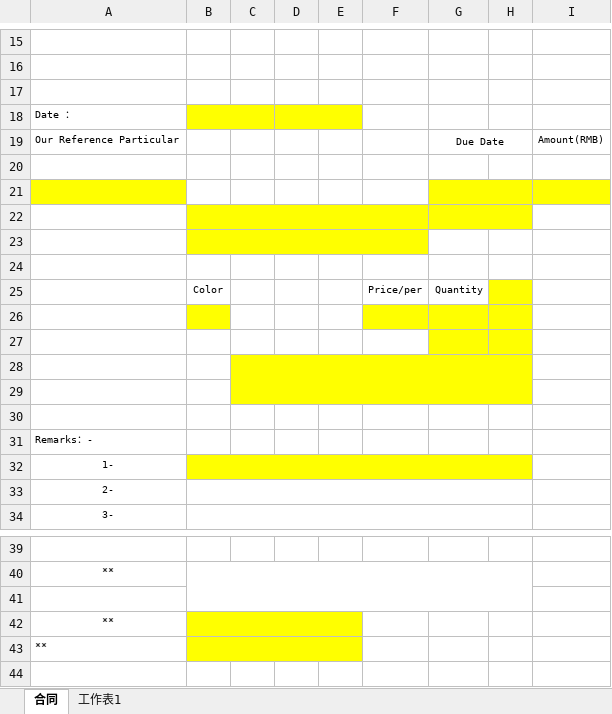
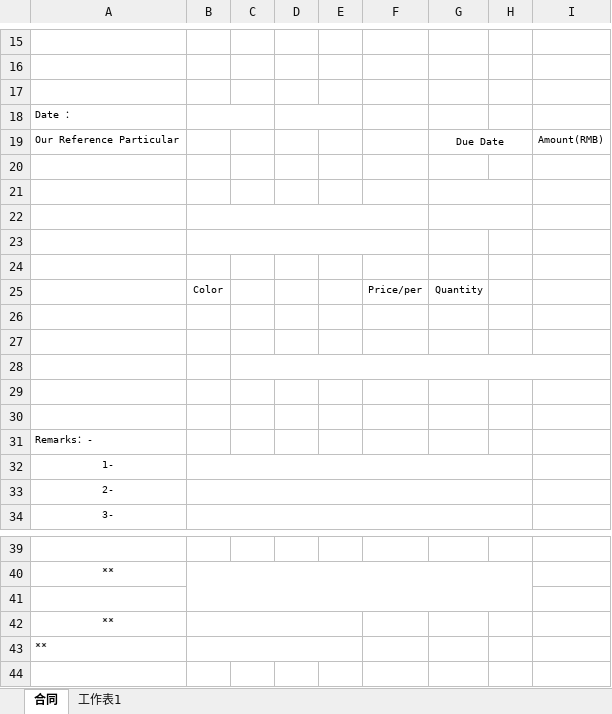
Before and after one commit to cntam/highablePrint, an Excel workbook: template/potem30.xlsx, sheet 合同, drawn as a sheet; only a part is shown, gaps mark what is left out; values as stored, in another font and other column widths than the file's, no borders; the diff covers the shown part only; the diff names each change by its address in the sheet, - before the commit and + after, or states it on an @@ line.

```diff
--- a/template/potem30.xlsx (sheet 合同)
+++ b/template/potem30.xlsx (sheet 合同)
-B18 fill: #FFFF00
+B18 fill: none
-D18 fill: #FFFF00
+D18 fill: none
-A21 fill: #FFFF00
+A21 fill: none
-G21:G22 fill: #FFFF00
+G21:G22 fill: none
-I21 fill: #FFFF00
+I21 fill: none
-B22:B23 fill: #FFFF00
+B22:B23 fill: none
-H25 fill: #FFFF00
+H25 fill: none
-B26 fill: #FFFF00
+B26 fill: none
-F26:H26 fill: #FFFF00
+F26:H26 fill: none
-G27:H27 fill: #FFFF00
+G27:H27 fill: none
-C28:H29 fill: #FFFF00
+C28:H29 fill: none
-C28:H29 merged
+C28:I28 merged
-B32:H32 fill: #FFFF00
+B32:H32 fill: none
-B42 fill: #FFFF00
+B42 fill: none
-B43:E43 fill: #FFFF00
+B43:E43 fill: none
```
Also changed, not shown: cell formats elsewhere in this sheet, 2 other files.
